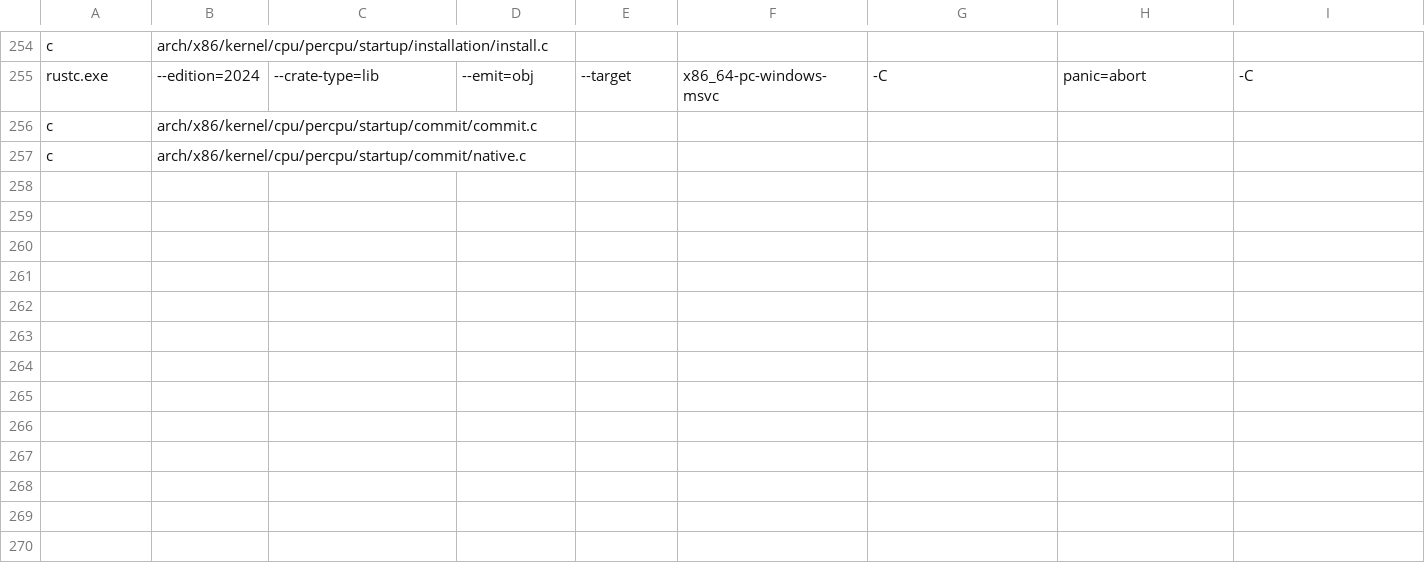
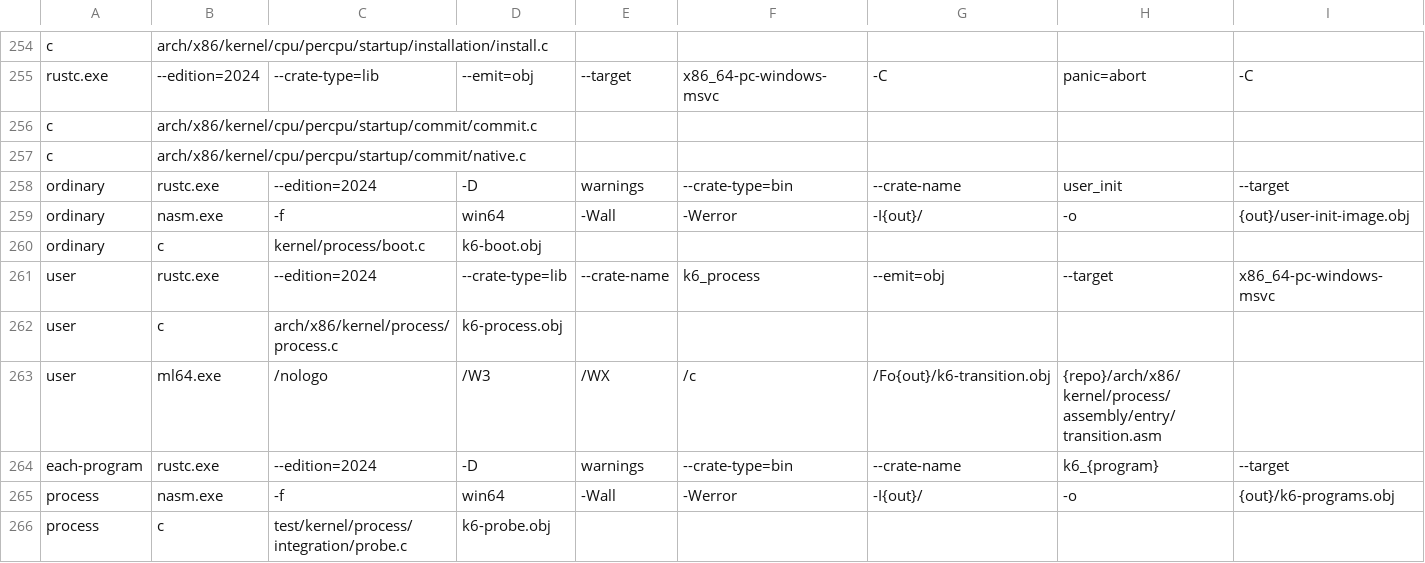
Before and after one commit to MikexOPC/VoidOS, a TSV file: scripts/tooling/build-plan/rust/plan/commands.tsv, drawn as a sheet; only a part is shown, gaps mark what is left out; rows hold the shown columns only; the diff names each change by its address in the sheet, - before the commit and + after, or states it on an @@ line.

Commit message:
Process: time budget, stray IRQ/NMI handling and the first process in the ordinary kernel

```diff
--- a/scripts/tooling/build-plan/rust/plan/commands.tsv
+++ b/scripts/tooling/build-plan/rust/plan/commands.tsv
+row 258: ordinary | rustc.exe | --edition=2024 | -D | warnings | --crate-type=bin | --crate-name | user_init | --target
+row 259: ordinary | nasm.exe | -f | win64 | -Wall | -Werror | -I{out}/ | -o | {out}/user-init-image.obj
+row 260: ordinary | c | kernel/process/boot.c | k6-boot.obj
+row 261: user | rustc.exe | --edition=2024 | --crate-type=lib | --crate-name | k6_process | --emit=obj | --target | x86_64-pc-windows-msvc
+row 262: user | c | arch/x86/kernel/process/process.c | k6-process.obj
+row 263: user | ml64.exe | /nologo | /W3 | /WX | /c | /Fo{out}/k6-transition.obj | {repo}/arch/x86/kernel/process/assembly/entry/transition.asm
+row 264: each-program | rustc.exe | --edition=2024 | -D | warnings | --crate-type=bin | --crate-name | k6_{program} | --target
+row 265: process | nasm.exe | -f | win64 | -Wall | -Werror | -I{out}/ | -o | {out}/k6-programs.obj
+row 266: process | c | test/kernel/process/integration/probe.c | k6-probe.obj
```
Also changed, not shown: 34 other files.
